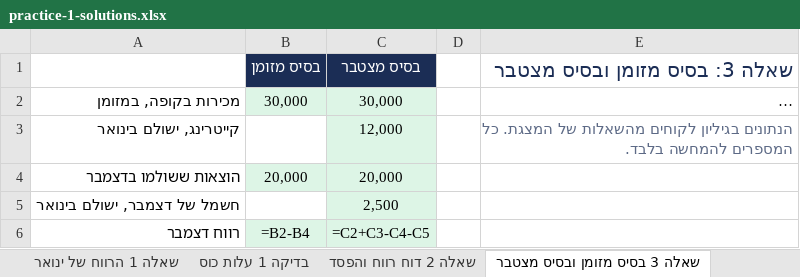
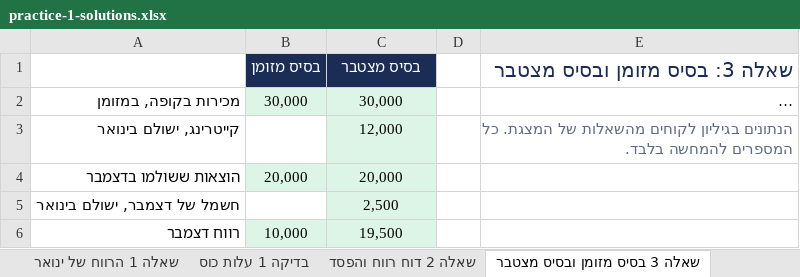
Before and after one commit to shaytsaban/colman-financial-analysis-managers, an Excel workbook: materials/practice-1-solutions.xlsx, sheet שאלה 3 בסיס מזומן ובסיס מצטבר, drawn as a sheet; long unchanged cells end in …; values as stored, in another font and other column widths than the file's, no borders; formulas without a stored value are shown as written; the diff names each change by its address in the sheet, - before the commit and + after, or states it on an @@ line.

```diff
--- a/materials/practice-1-solutions.xlsx (sheet שאלה 3 בסיס מזומן ובסיס מצטבר)
+++ b/materials/practice-1-solutions.xlsx (sheet שאלה 3 בסיס מזומן ובסיס מצטבר)
-B6 (בסיס מזומן): =B2-B4
+B6 (בסיס מזומן): 10,000
-C6 (בסיס מצטבר): =C2+C3-C4-C5
+C6 (בסיס מצטבר): 19,500
```
Also changed, not shown: sheet תרגול עצמי 7 מוסך הגליל, sheet תרגול עצמי 4 מאיה, sheet תרגול עצמי 3 סטודיו היוגה, sheet הוראות, sheet תרגול עצמי 1 מספרת ליאת, רווח ו, sheet תרגול עצמי 5 מאפיית שירה, רווח, 7 more sheets, other sheet tabs, materials/practice-1.xlsx, 9 other files.
